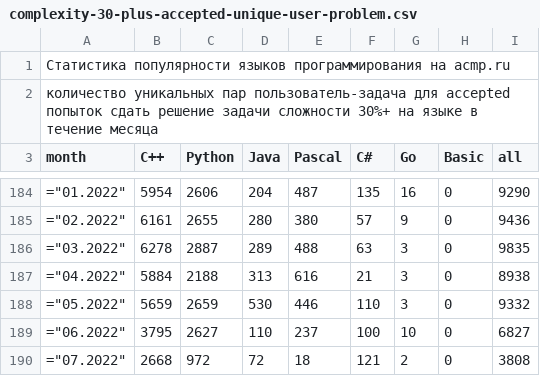
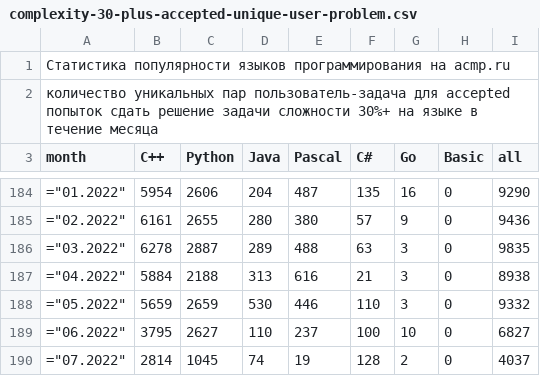
Before and after one commit to BorisMenshikov/acmp-langs-data, a CSV file: complexity-30-plus-accepted-unique-user-problem.csv, drawn as a sheet; only a part is shown, gaps mark what is left out.

```diff
--- a/complexity-30-plus-accepted-unique-user-problem.csv
+++ b/complexity-30-plus-accepted-unique-user-problem.csv
@@ -189,2 +189,2 @@ month;C++;Python;Java;Pascal;C#;Go;Basic;all
 ="06.2022";3795;2627;110;237;100;10;0;6827
-="07.2022";2668;972;72;18;121;2;0;3808
+="07.2022";2814;1045;74;19;128;2;0;4037
```
Also changed, not shown: accepted-attempts.csv, accepted-unique-user-problem.csv, 15 other files.
